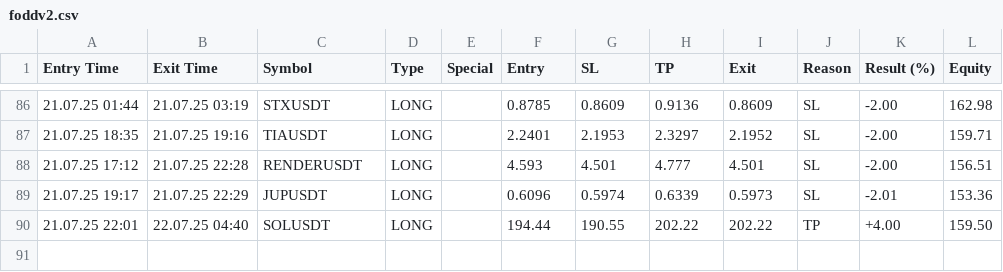
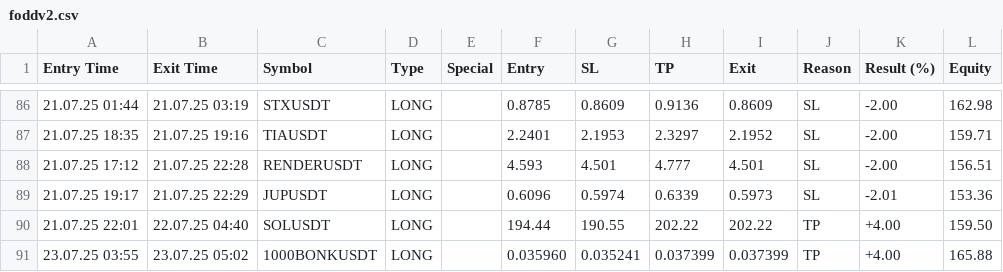
Before and after one commit to vFODD/FODDSIGNAL, a CSV file: foddv2.csv, drawn as a sheet; only a part is shown, gaps mark what is left out.

Commit message:
Güncelleme - 2025-07-23 05:02:36

```diff
--- a/foddv2.csv
+++ b/foddv2.csv
@@ -90 +90,2 @@ Entry Time,Exit Time,Symbol,Type,Special,Entry,SL,TP,Exit,Reason,Result (%),Equi
 21.07.25 22:01,22.07.25 04:40,SOLUSDT,LONG,,194.44,190.55,202.22,202.22,TP,+4.00,159.50
+23.07.25 03:55,23.07.25 05:02,1000BONKUSDT,LONG,,0.035960,0.035241,0.037399,0.037399,TP,+4.00,165.88
```
